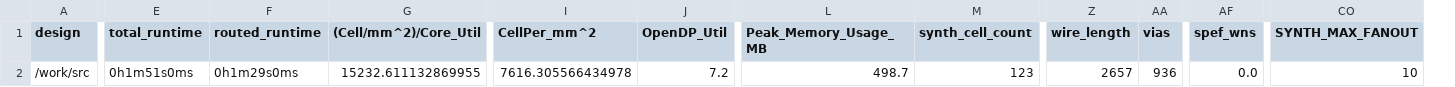
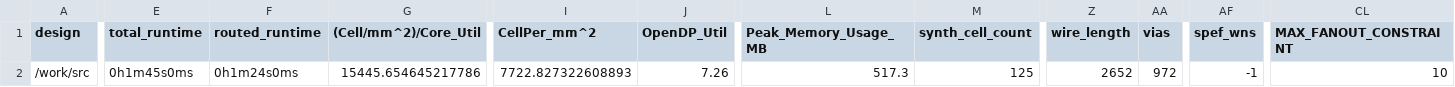
Before and after one commit to TinyTapeout/tinytapeout-04, a CSV file: projects/tt_um_ccollatz_SergioOliveros/metrics.csv, drawn as a sheet; only a part is shown, gaps mark what is left out; removed rows and columns are numbered as before the commit, all else as after; the diff covers the shown part only; the diff names each change by its address in the sheet, - before the commit and + after, or states it on an @@ line.

Commit message:
feat: update project tt_um_ccollatz_SergioOliveros from Sergio-Oliveros/tt04-submission-Collatz
Commit: 1b52ef1f59e64265941d1febfadc56836f6d2fa9
Workflow: https://github.com/Sergio-Oliveros/tt04-submission-Collatz/actions/runs/6122868340

```diff
--- a/projects/tt_um_ccollatz_SergioOliveros/metrics.csv
+++ b/projects/tt_um_ccollatz_SergioOliveros/metrics.csv
+column CL (MAX_FANOUT_CONSTRAINT), row 2: 10
-column CO (SYNTH_MAX_FANOUT), row 2: 10
-E2 (total_runtime): 0h1m51s0ms
+E2 (total_runtime): 0h1m45s0ms
-F2 (routed_runtime): 0h1m29s0ms
+F2 (routed_runtime): 0h1m24s0ms
-G2 ((Cell/mm^2)/Core_Util): 15232.611132869955
+G2 ((Cell/mm^2)/Core_Util): 15445.654645217786
-I2 (CellPer_mm^2): 7616.305566434978
+I2 (CellPer_mm^2): 7722.827322608893
-J2 (OpenDP_Util): 7.2
+J2 (OpenDP_Util): 7.26
-L2 (Peak_Memory_Usage_MB): 498.7
+L2 (Peak_Memory_Usage_MB): 517.3
-M2 (synth_cell_count): 123
+M2 (synth_cell_count): 125
-Z2 (wire_length): 2657
+Z2 (wire_length): 2652
-AA2 (vias): 936
+AA2 (vias): 972
-AF2 (spef_wns): 0.0
+AF2 (spef_wns): -1
```
Also changed, not shown: 16 edited cells elsewhere in this file, 6 other files.
